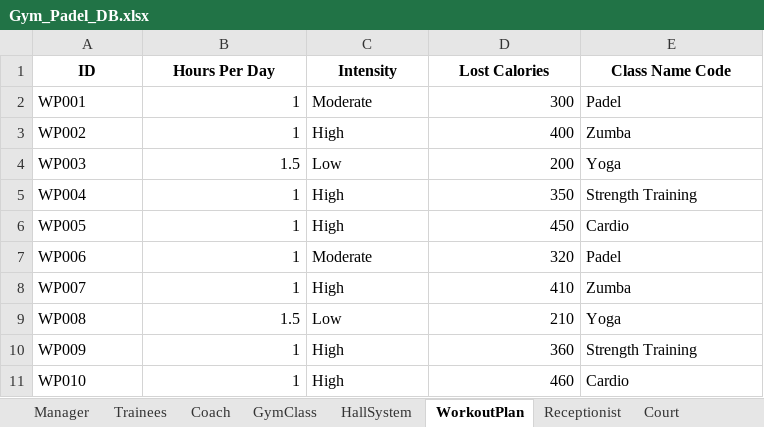
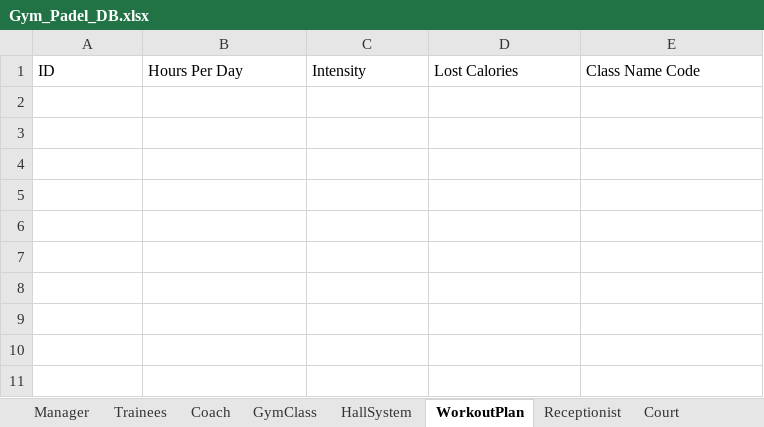
Before and after one commit to ahmed3ssam0/Gym-Padel_System, an Excel workbook: Gym_Padel_DB.xlsx, sheet WorkoutPlan, drawn as a sheet; values as stored, in another font and other column widths than the file's, no borders; the diff names each change by its address in the sheet, - before the commit and + after, or states it on an @@ line.

```diff
--- a/Gym_Padel_DB.xlsx (sheet WorkoutPlan)
+++ b/Gym_Padel_DB.xlsx (sheet WorkoutPlan)
@@ A1:E1 bold: on → off, alignment: center → left @@
-row 2: WP001 | 1 | Moderate | 300 | Padel
-row 3: WP002 | 1 | High | 400 | Zumba
-row 4: WP003 | 1.5 | Low | 200 | Yoga
-row 5: WP004 | 1 | High | 350 | Strength Training
-row 6: WP005 | 1 | High | 450 | Cardio
-row 7: WP006 | 1 | Moderate | 320 | Padel
-row 8: WP007 | 1 | High | 410 | Zumba
-row 9: WP008 | 1.5 | Low | 210 | Yoga
-row 10: WP009 | 1 | High | 360 | Strength Training
-row 11: WP010 | 1 | High | 460 | Cardio
```
Also changed, not shown: sheet Trainees, sheet GymClass, sheet Booking, sheet Subscription, sheet Coach, sheet Receptionist, 3 more sheets, 21 other files.
